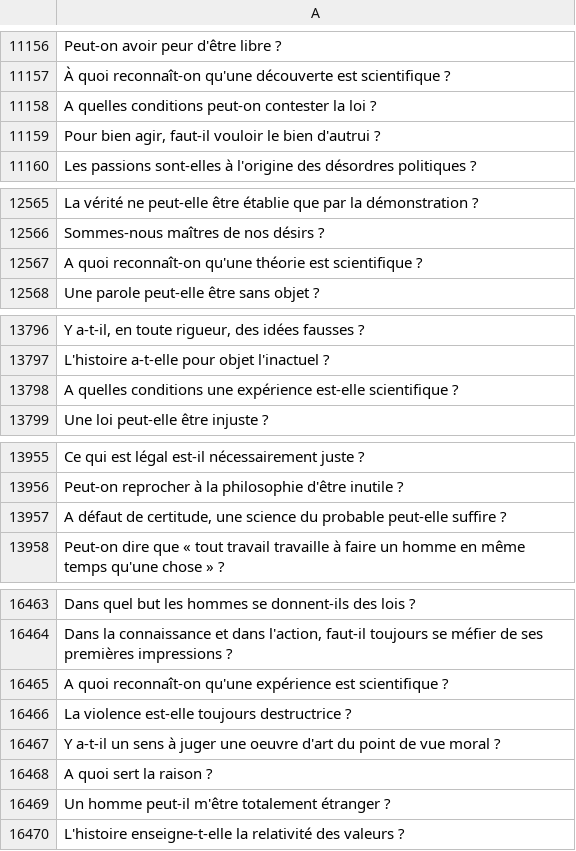
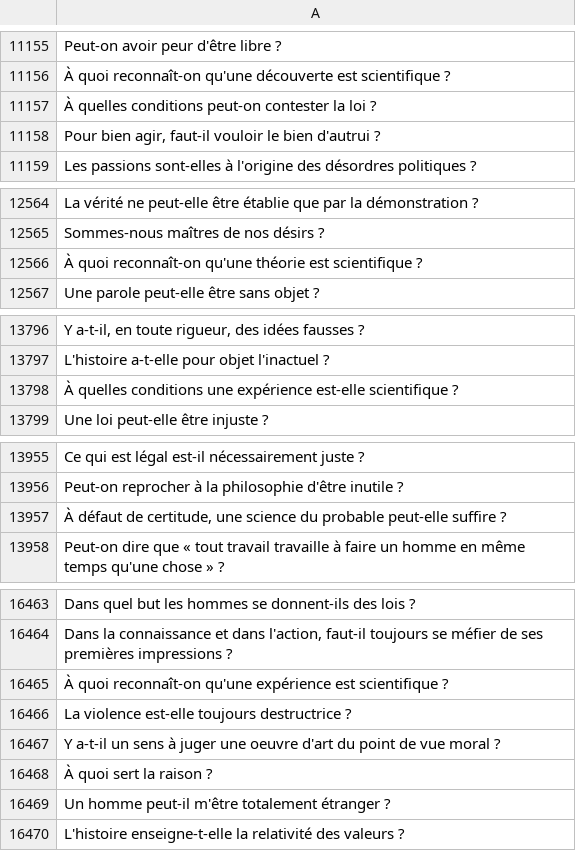
Before and after one commit to eyssette/ressources-generales-enseignement-philosophie, a TSV file: sujets-vrac.tsv, drawn as a sheet; only a part is shown, gaps mark what is left out; the diff covers the shown part only.

```diff
--- a/sujets-vrac.tsv
+++ b/sujets-vrac.tsv
@@ -11157,3 +11156,3 @@ Peut-on avoir peur d'être libre ?
 À quoi reconnaît-on qu'une découverte est scientifique ?
-A quelles conditions peut-on contester la loi ?
+À quelles conditions peut-on contester la loi ?
 Pour bien agir, faut-il vouloir le bien d'autrui ?
@@ -12566,3 +12565,3 @@ La vérité ne peut-elle être établie que par la démonstration ?
 Sommes-nous maîtres de nos désirs ?
-A quoi reconnaît-on qu'une théorie est scientifique ?
+À quoi reconnaît-on qu'une théorie est scientifique ?
 Une parole peut-elle être sans objet ?
@@ -13797,3 +13797,3 @@ Y a-t-il, en toute rigueur, des idées fausses ?
 L'histoire a-t-elle pour objet l'inactuel ?
-A quelles conditions une expérience est-elle scientifique ?
+À quelles conditions une expérience est-elle scientifique ?
 Une loi peut-elle être injuste ?
@@ -13956,3 +13956,3 @@ Ce qui est légal est-il nécessairement juste ?
 Peut-on reprocher à la philosophie d'être inutile ?
-A défaut de certitude, une science du probable peut-elle suffire ?
+À défaut de certitude, une science du probable peut-elle suffire ?
 Peut-on dire que « tout travail travaille à faire un homme en même temps qu'une chose » ?
@@ -16464,6 +16464,6 @@ Dans quel but les hommes se donnent-ils des lois ?
 Dans la connaissance et dans l'action, faut-il toujours se méfier de ses premières impressions ?
-A quoi reconnaît-on qu'une expérience est scientifique ?
+À quoi reconnaît-on qu'une expérience est scientifique ?
 La violence est-elle toujours destructrice ?
 Y a-t-il un sens à juger une oeuvre d'art du point de vue moral ?
-A quoi sert la raison ?
+À quoi sert la raison ?
 Un homme peut-il m'être totalement étranger ?
```
Also changed, not shown: 1 added row, 1 removed row and 50 edited cells elsewhere in this file.
